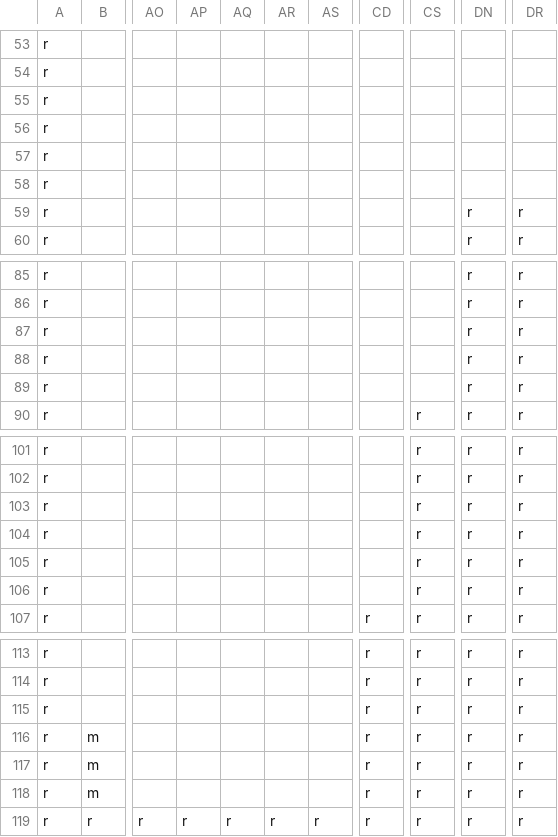
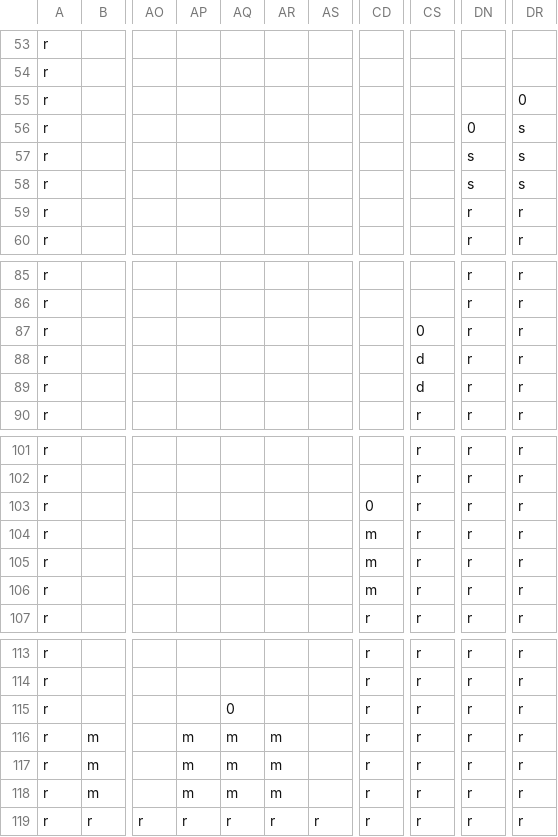
Before and after one commit to Adee-crypto/SCION, a CSV file: Content/StoryMap.csv, drawn as a sheet; only a part is shown, gaps mark what is left out; the diff names each change by its address in the sheet, - before the commit and + after, or states it on an @@ line.

```diff
--- a/Content/StoryMap.csv
+++ b/Content/StoryMap.csv
-DR55: (empty)
+DR55: 0
-DN56: (empty)
+DN56: 0
-DR56:DR58: (empty)
+DR56:DR58: s
-DN57:DN58: (empty)
+DN57:DN58: s
-CS87: (empty)
+CS87: 0
-CS88:CS89: (empty)
+CS88:CS89: d
-CD103: (empty)
+CD103: 0
-CD104:CD106: (empty)
+CD104:CD106: m
-AQ115: (empty)
+AQ115: 0
-AP116:AP118: (empty)
+AP116:AP118: m
-AQ116:AQ118: (empty)
+AQ116:AQ118: m
-AR116:AR118: (empty)
+AR116:AR118: m
```
Also changed, not shown: 23 other files.
